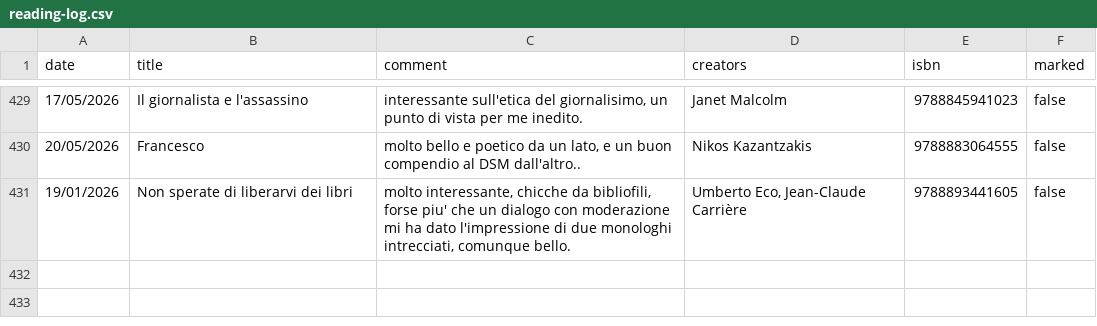
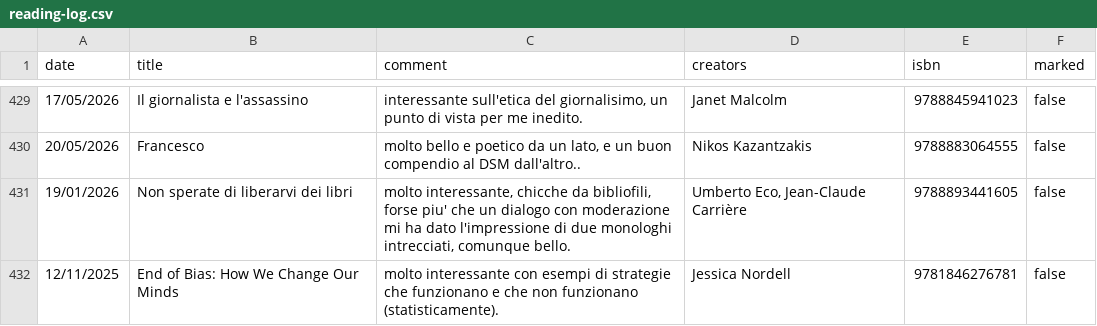
Before and after one commit to andreaiacono/books, a CSV file: data/reading-log.csv, drawn as a sheet; only a part is shown, gaps mark what is left out.

Commit message:
log: End of Bias: How We Change Our Minds

```diff
--- a/data/reading-log.csv
+++ b/data/reading-log.csv
@@ -431 +431,2 @@
 "19/01/2026","Non sperate di liberarvi dei libri","molto interessante, chicche da bibliofili, forse piu' che un dialogo con moderazione mi ha dato l'impressione di due monologhi intrecciati, comunque bello.","Umberto Eco, Jean-Claude Carrière","9788893441605","false"
+"12/11/2025","End of Bias: How We Change Our Minds","molto interessante con esempi di strategie che funzionano e che non funzionano (statisticamente).","Jessica Nordell","9781846276781","false"
```
